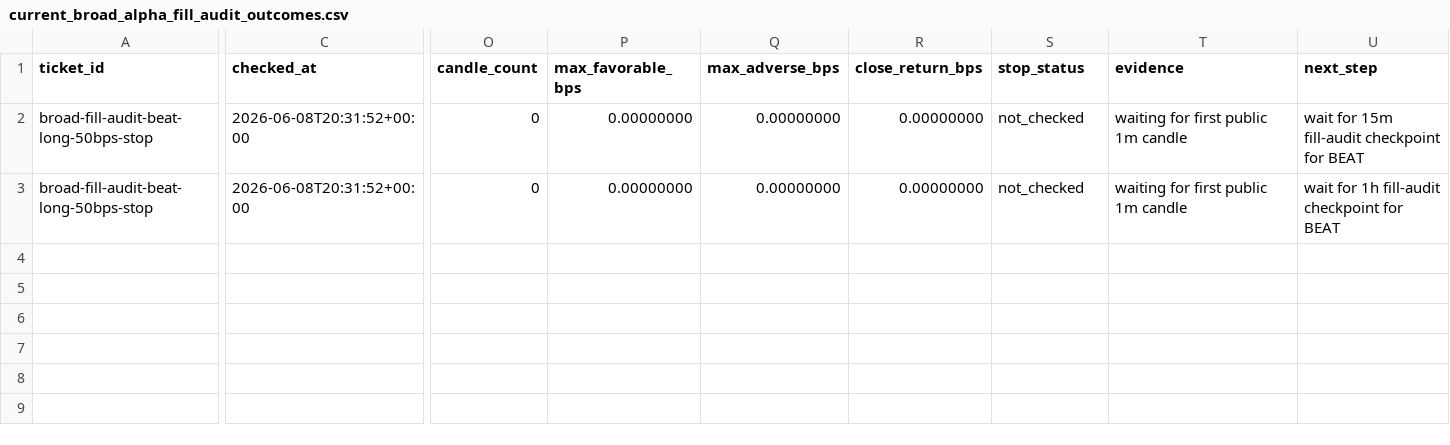
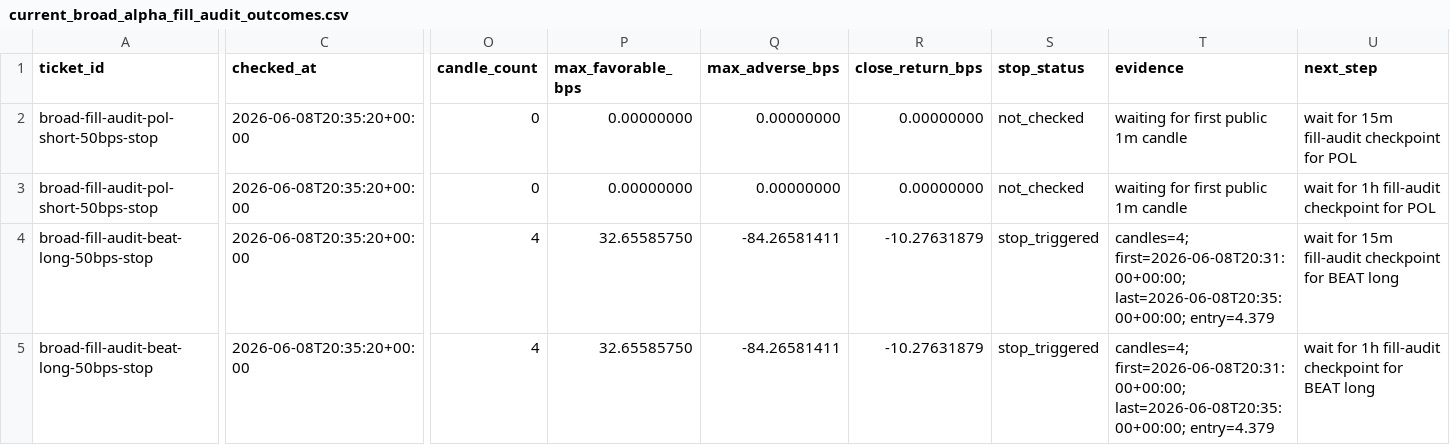
Before and after one commit to tomato414941/alpha-os, a CSV file: strategies/current_broad_alpha_fill_audit_outcomes.csv, drawn as a sheet; only a part is shown, gaps mark what is left out; addresses are those after the commit; rows hold the shown columns only; the diff covers the shown part only; the diff names each change by its address in the sheet, - before the commit and + after, or states it on an @@ line.

```diff
--- a/strategies/current_broad_alpha_fill_audit_outcomes.csv
+++ b/strategies/current_broad_alpha_fill_audit_outcomes.csv
+row 2: broad-fill-audit-pol-short-50bps-stop | 2026-06-08T20:35:20+00:00 | 0 | 0.00000000 | 0.00000000 | 0.00000000 | not_checked | waiting for first public 1m candle | wait for 15m fill-audit checkpoint for POL
+row 3: broad-fill-audit-pol-short-50bps-stop | 2026-06-08T20:35:20+00:00 | 0 | 0.00000000 | 0.00000000 | 0.00000000 | not_checked | waiting for first public 1m candle | wait for 1h fill-audit checkpoint for POL
-C4:C5 (checked_at): 2026-06-08T20:31:52+00:00
+C4:C5 (checked_at): 2026-06-08T20:35:20+00:00
-O4:O5 (candle_count): 0
+O4:O5 (candle_count): 4
-P4:P5 (max_favorable_bps): 0.00000000
+P4:P5 (max_favorable_bps): 32.65585750
-Q4:Q5 (max_adverse_bps): 0.00000000
+Q4:Q5 (max_adverse_bps): -84.26581411
-R4:R5 (close_return_bps): 0.00000000
+R4:R5 (close_return_bps): -10.27631879
-S4:S5 (stop_status): not_checked
+S4:S5 (stop_status): stop_triggered
-T4:T5 (evidence): waiting for first public 1m candle
+T4:T5 (evidence): candles=4; first=2026-06-08T20:31:00+00:00; last=2026-06-08T20:35:00+00:00; entry=4.379
-U4 (next_step): …for BEAT
+U4 (next_step): …for BEAT long
-U5 (next_step): wait for 1h fill-audit checkpoint for BEAT
+U5 (next_step): wait for 1h fill-audit checkpoint for BEAT long
```
Also changed, not shown: 4 edited cells elsewhere in this file, strategies/current_broad_alpha_fill_audit_tickets.csv, strategies/current_broad_alpha_paper_action_queue.csv, 11 other files.
